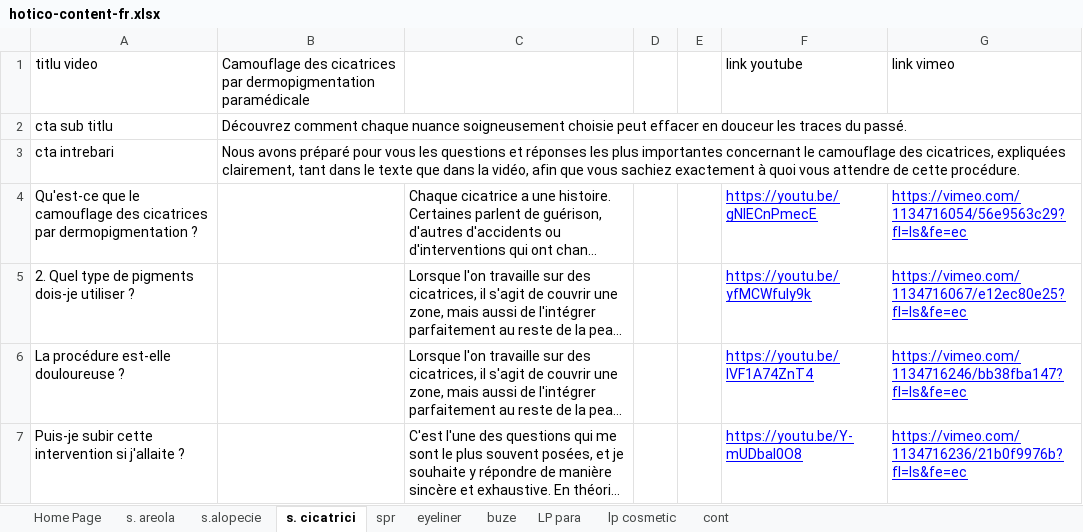
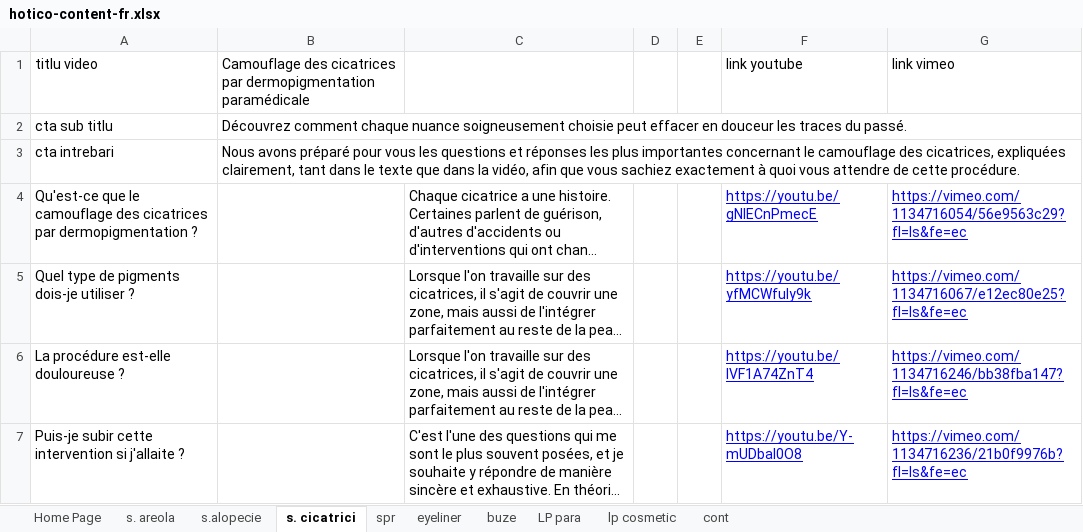
Before and after one commit to Ulgolan/hotico-proto, an Excel workbook: content/source/hotico-content-fr.xlsx, sheet s. cicatrici, drawn as a sheet; only a part is shown; long unchanged cells end in …; values as stored, in another font and other column widths than the file's, no borders; charts and pictures not drawn; the diff covers the shown part only; the diff names each change by its address in the sheet, - before the commit and + after, or states it on an @@ line.

```diff
--- a/content/source/hotico-content-fr.xlsx (sheet s. cicatrici)
+++ b/content/source/hotico-content-fr.xlsx (sheet s. cicatrici)
-A5: 2. Quel type de pigments dois-je utiliser ?
+A5: Quel type de pigments dois-je utiliser ?
```
Also changed, not shown: 4 added rows, 3 removed rows and 1 edited cell elsewhere in this sheet, sheet s. areola, sheet s.alopecie, sheet Home Page, sheet eyeliner, sheet buze, sheet spr, content/source/hotico-content-en.xlsx, content/source/hotico-content-ro.xlsx.
